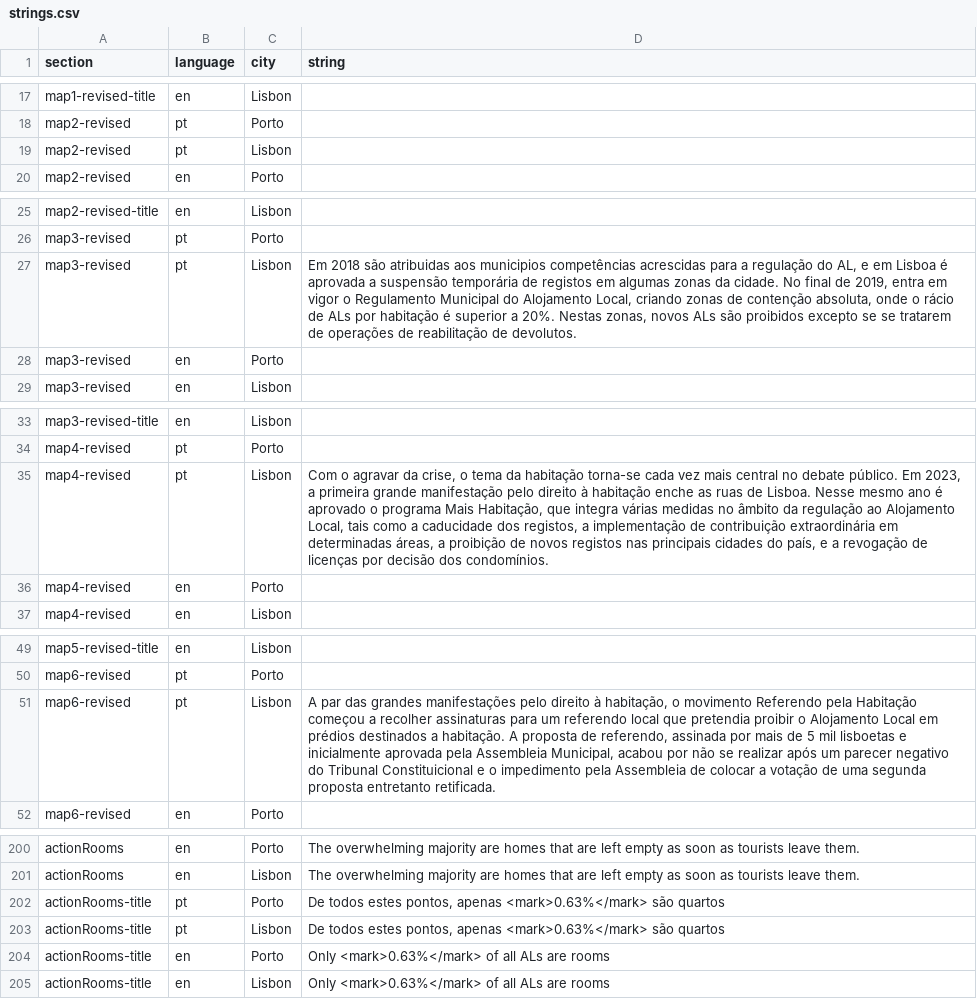
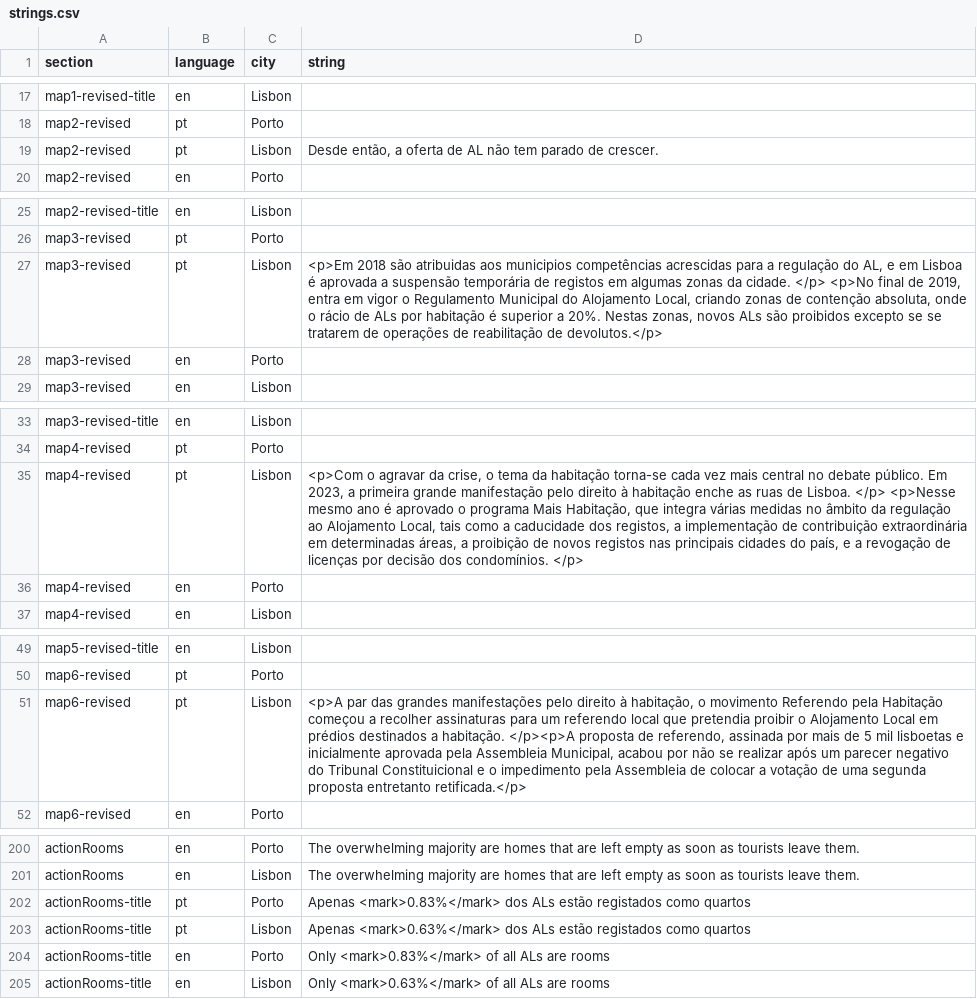
Before and after one commit to drowninginc/desalojamento, a CSV file: web/libs/strings.csv, drawn as a sheet; only a part is shown, gaps mark what is left out.

Commit message:
bug language change

```diff
--- a/web/libs/strings.csv
+++ b/web/libs/strings.csv
@@ -18,3 +18,3 @@ map1-revised-title;en;Lisbon;;
 map2-revised;pt;Porto;;
-map2-revised;pt;Lisbon;;
+map2-revised;pt;Lisbon;Desde então, a oferta de AL não tem parado de crescer.;
 map2-revised;en;Porto;;
@@ -26,3 +26,3 @@ map2-revised-title;en;Lisbon;;
 map3-revised;pt;Porto;;
-map3-revised;pt;Lisbon;Em 2018 são atribuidas aos municipios competências acrescidas para a regulação do AL, e em Lisboa é aprovada a suspensão temporária de registos em algumas zonas da cidade. No final de 2019, entra em vigor o Regulamento Municipal do Alojamento Local, criando zonas de contenção absoluta, onde o rácio de ALs por habitação é superior a 20%. Nestas zonas, novos ALs são proibidos excepto se se tratarem de operações de reabilitação de devolutos.;
+map3-revised;pt;Lisbon;<p>Em 2018 são atribuidas aos municipios competências acrescidas para a regulação do AL, e em Lisboa é aprovada a suspensão temporária de registos em algumas zonas da cidade. </p> <p>No final de 2019, entra em vigor o Regulamento Municipal do Alojamento Local, criando zonas de contenção absoluta, onde o rácio de ALs por habitação é superior a 20%. Nestas zonas, novos ALs são proibidos excepto se se tratarem de operações de reabilitação de devolutos.</p>;
 map3-revised;en;Porto;;
@@ -34,3 +34,3 @@ map3-revised-title;en;Lisbon;;
 map4-revised;pt;Porto;;
-map4-revised;pt;Lisbon;Com o agravar da crise, o tema da habitação torna-se cada vez mais central no debate público. Em 2023, a primeira grande manifestação pelo direito à habitação enche as ruas de Lisboa. Nesse mesmo ano é aprovado o programa Mais Habitação, que integra várias medidas no âmbito da regulação ao Alojamento Local, tais como a caducidade dos registos, a implementação de contribuição extraordinária em determinadas áreas, a proibição de novos registos nas principais cidades do país, e a revogação de licenças por decisão dos condomínios.;
+map4-revised;pt;Lisbon;<p>Com o agravar da crise, o tema da habitação torna-se cada vez mais central no debate público. Em 2023, a primeira grande manifestação pelo direito à habitação enche as ruas de Lisboa. </p> <p>Nesse mesmo ano é aprovado o programa Mais Habitação, que integra várias medidas no âmbito da regulação ao Alojamento Local, tais como a caducidade dos registos, a implementação de contribuição extraordinária em determinadas áreas, a proibição de novos registos nas principais cidades do país, e a revogação de licenças por decisão dos condomínios. </p>;
 map4-revised;en;Porto;;
@@ -50,3 +50,3 @@ map5-revised-title;en;Lisbon;;
 map6-revised;pt;Porto;;
-map6-revised;pt;Lisbon;A par das grandes manifestações pelo direito à habitação, o movimento Referendo pela Habitação começou a recolher assinaturas para um referendo local que pretendia proibir o Alojamento Local em prédios destinados a habitação. A proposta de referendo, assinada por mais de 5 mil lisboetas e inicialmente aprovada pela Assembleia Municipal, acabou por não se realizar após um parecer negativo do Tribunal Constituicional e o impedimento pela Assembleia de colocar a votação de uma segunda proposta entretanto retificada.;
+map6-revised;pt;Lisbon;<p>A par das grandes manifestações pelo direito à habitação, o movimento Referendo pela Habitação começou a recolher assinaturas para um referendo local que pretendia proibir o Alojamento Local em prédios destinados a habitação. </p><p>A proposta de referendo, assinada por mais de 5 mil lisboetas e inicialmente aprovada pela Assembleia Municipal, acabou por não se realizar após um parecer negativo do Tribunal Constituicional e o impedimento pela Assembleia de colocar a votação de uma segunda proposta entretanto retificada.</p>;
 map6-revised;en;Porto;;
@@ -201,5 +201,5 @@ actionRooms;en;Porto;The overwhelming majority are homes that are left empty as
 actionRooms;en;Lisbon;The overwhelming majority are homes that are left empty as soon as tourists leave them.;
-actionRooms-title;pt;Porto;De todos estes pontos, apenas <mark>0.63%</mark> são quartos;
-actionRooms-title;pt;Lisbon;De todos estes pontos, apenas <mark>0.63%</mark> são quartos;
-actionRooms-title;en;Porto;Only <mark>0.63%</mark> of all ALs are rooms;
+actionRooms-title;pt;Porto;Apenas <mark>0.83%</mark> dos ALs estão registados como quartos;
+actionRooms-title;pt;Lisbon;Apenas <mark>0.63%</mark> dos ALs estão registados como quartos;
+actionRooms-title;en;Porto;Only <mark>0.83%</mark> of all ALs are rooms;
 actionRooms-title;en;Lisbon;Only <mark>0.63%</mark> of all ALs are rooms;
```
Also changed, not shown: 3 other files.
